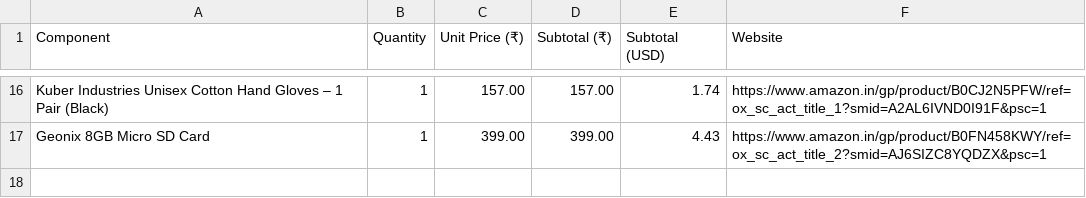
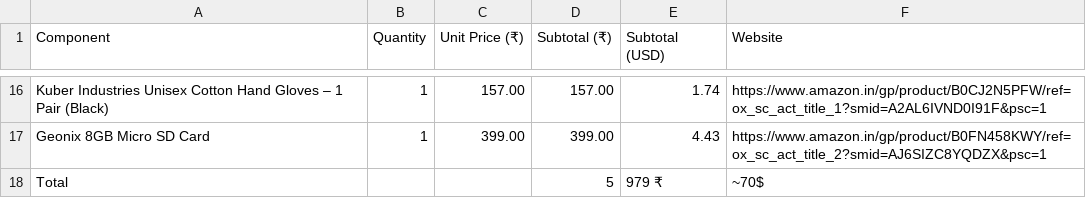
Before and after one commit to HACKCLUBGANG/Signlanguagegloves, a CSV file: bom.csv, drawn as a sheet; only a part is shown, gaps mark what is left out; the diff names each change by its address in the sheet, - before the commit and + after, or states it on an @@ line.

Commit message:
Update bom.csv

```diff
--- a/bom.csv
+++ b/bom.csv
+row 18: Total |  |  | 5 | 979 ₹ | ~70$
```
